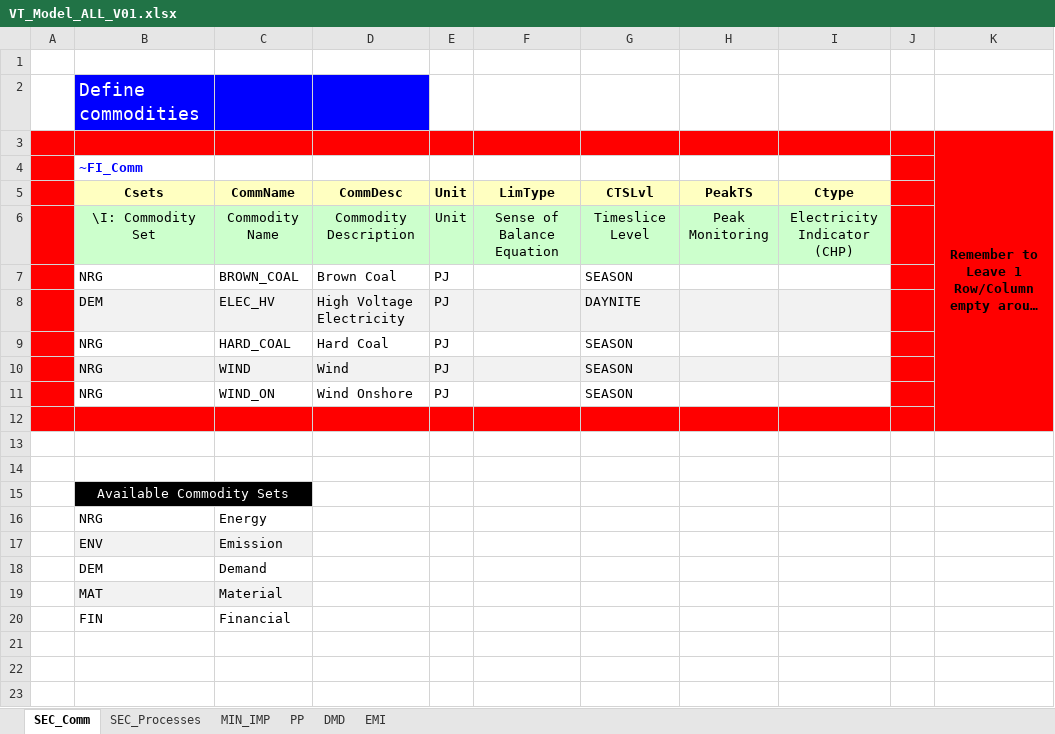
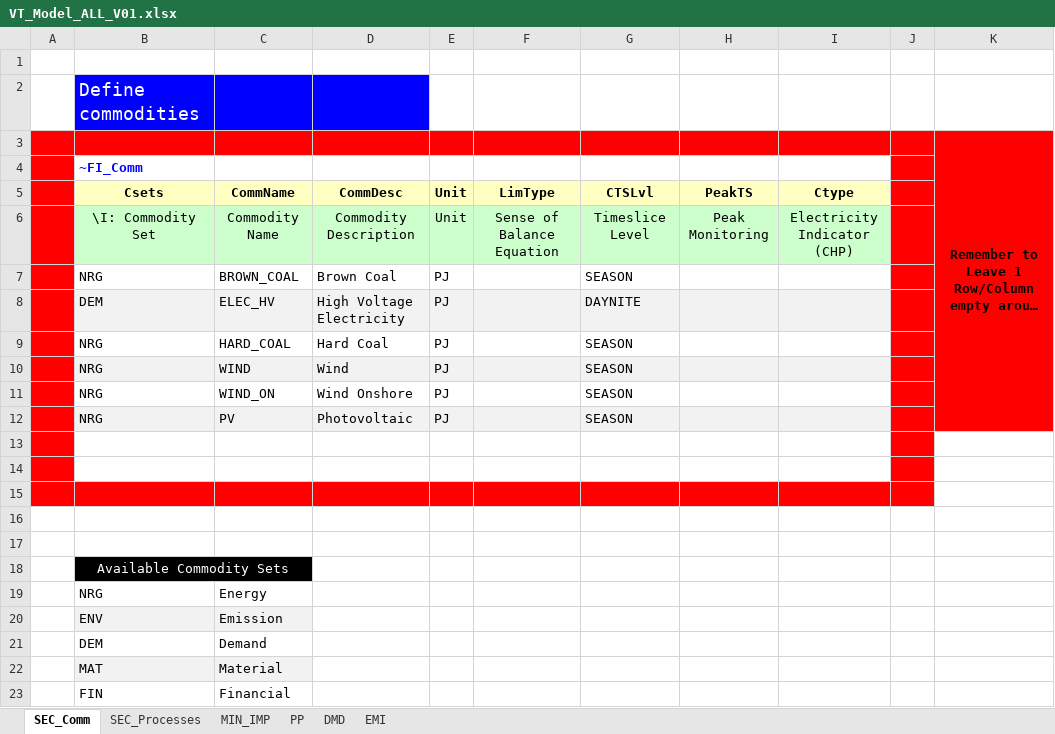
Before and after one commit to emiwyrwa/Emilia, an Excel workbook: VT_Model_ALL_V01.xlsx, sheet SEC_Comm, drawn as a sheet; long unchanged cells end in …; values as stored, in another font and other column widths than the file's, no borders; removed rows and columns are numbered as before the commit, all else as after; the diff names each change by its address in the sheet, - before the commit and + after, or states it on an @@ line.

```diff
--- a/VT_Model_ALL_V01.xlsx (sheet SEC_Comm)
+++ b/VT_Model_ALL_V01.xlsx (sheet SEC_Comm)
-K3:K12 merged
+K3:K12 merged
+row 12:  | NRG | PV | Photovoltaic | PJ |  | SEASON
+row 13: (empty)
+row 14: (empty)
-K15 fill: #FF0000
+K15 fill: none
```
Also changed, not shown: sheet PP, sheet SEC_Processes, sheet MIN_IMP, formulas that keep their value.
